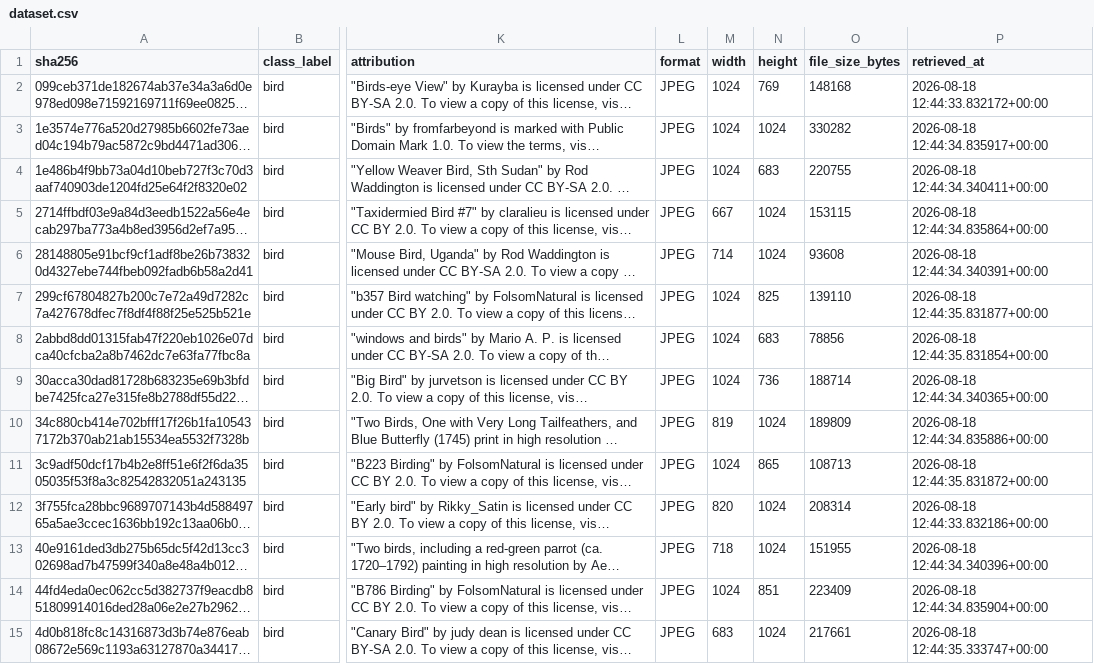
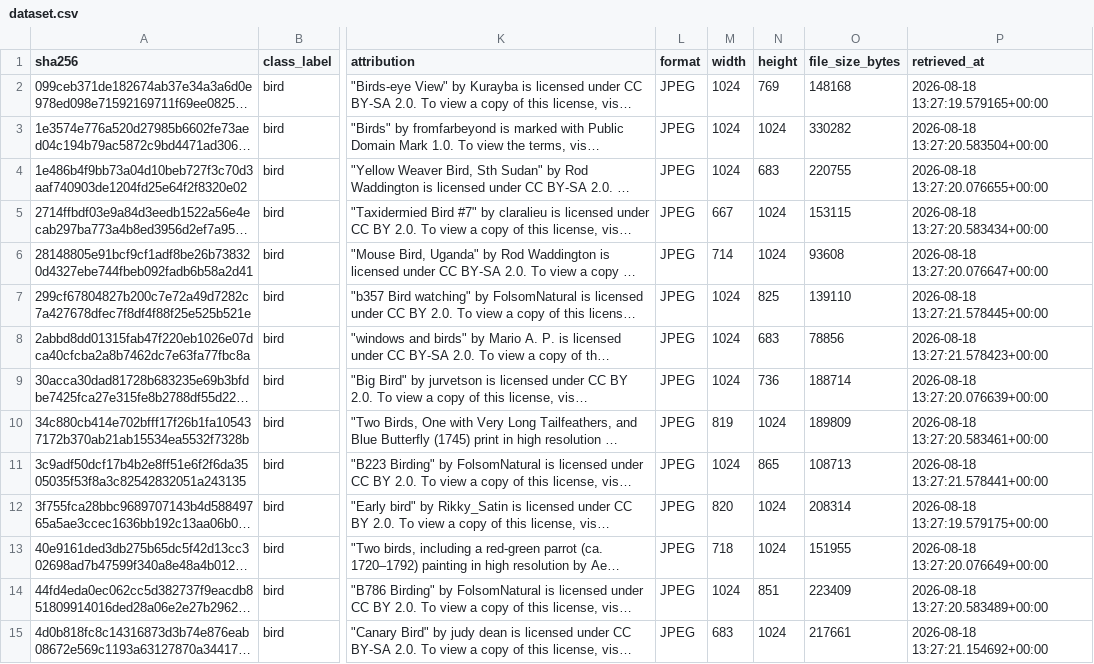
Before and after one commit to HanaO03/image-dataset-pipeline, a CSV file: data/output/dataset.csv, drawn as a sheet; only a part is shown, gaps mark what is left out; long unchanged cells end in …; the diff covers the shown part only; the diff names each change by its address in the sheet, - before the commit and + after, or states it on an @@ line.

```diff
--- a/data/output/dataset.csv
+++ b/data/output/dataset.csv
-P2 (retrieved_at): 2026-08-18 12:44:33.832172+00:00
+P2 (retrieved_at): 2026-08-18 13:27:19.579165+00:00
-P3 (retrieved_at): 2026-08-18 12:44:34.835917+00:00
+P3 (retrieved_at): 2026-08-18 13:27:20.583504+00:00
-P4 (retrieved_at): 2026-08-18 12:44:34.340411+00:00
+P4 (retrieved_at): 2026-08-18 13:27:20.076655+00:00
-P5 (retrieved_at): 2026-08-18 12:44:34.835864+00:00
+P5 (retrieved_at): 2026-08-18 13:27:20.583434+00:00
-P6 (retrieved_at): 2026-08-18 12:44:34.340391+00:00
+P6 (retrieved_at): 2026-08-18 13:27:20.076647+00:00
-P7 (retrieved_at): 2026-08-18 12:44:35.831877+00:00
+P7 (retrieved_at): 2026-08-18 13:27:21.578445+00:00
-P8 (retrieved_at): 2026-08-18 12:44:35.831854+00:00
+P8 (retrieved_at): 2026-08-18 13:27:21.578423+00:00
-P9 (retrieved_at): 2026-08-18 12:44:34.340365+00:00
+P9 (retrieved_at): 2026-08-18 13:27:20.076639+00:00
-P10 (retrieved_at): 2026-08-18 12:44:34.835886+00:00
+P10 (retrieved_at): 2026-08-18 13:27:20.583461+00:00
-P11 (retrieved_at): 2026-08-18 12:44:35.831872+00:00
+P11 (retrieved_at): 2026-08-18 13:27:21.578441+00:00
-P12 (retrieved_at): 2026-08-18 12:44:33.832186+00:00
+P12 (retrieved_at): 2026-08-18 13:27:19.579175+00:00
-P13 (retrieved_at): 2026-08-18 12:44:34.340396+00:00
+P13 (retrieved_at): 2026-08-18 13:27:20.076649+00:00
-P14 (retrieved_at): 2026-08-18 12:44:34.835904+00:00
+P14 (retrieved_at): 2026-08-18 13:27:20.583489+00:00
-P15 (retrieved_at): 2026-08-18 12:44:35.333747+00:00
+P15 (retrieved_at): 2026-08-18 13:27:21.154692+00:00
```
Also changed, not shown: 168 edited cells elsewhere in this file, 4 other files.
